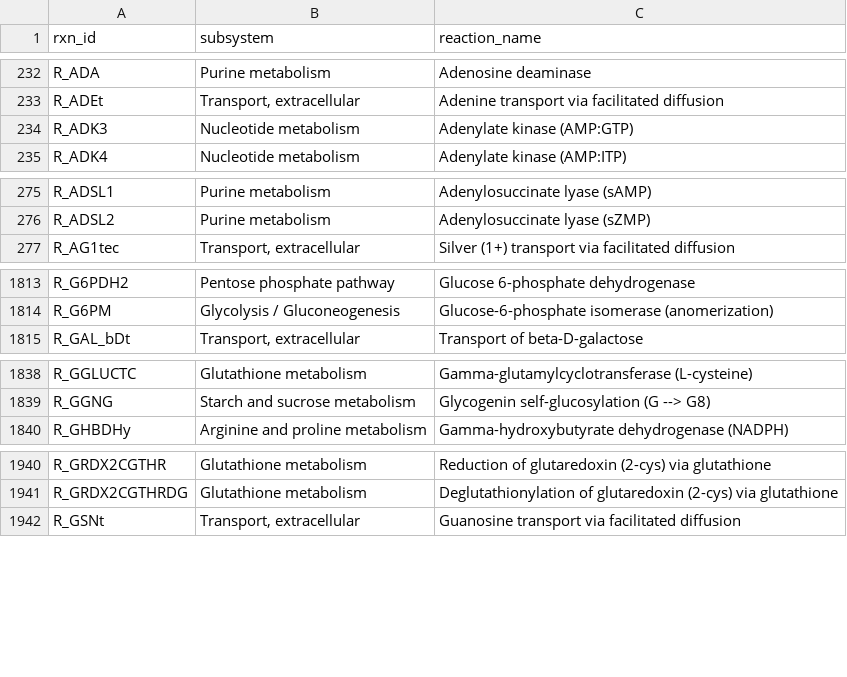
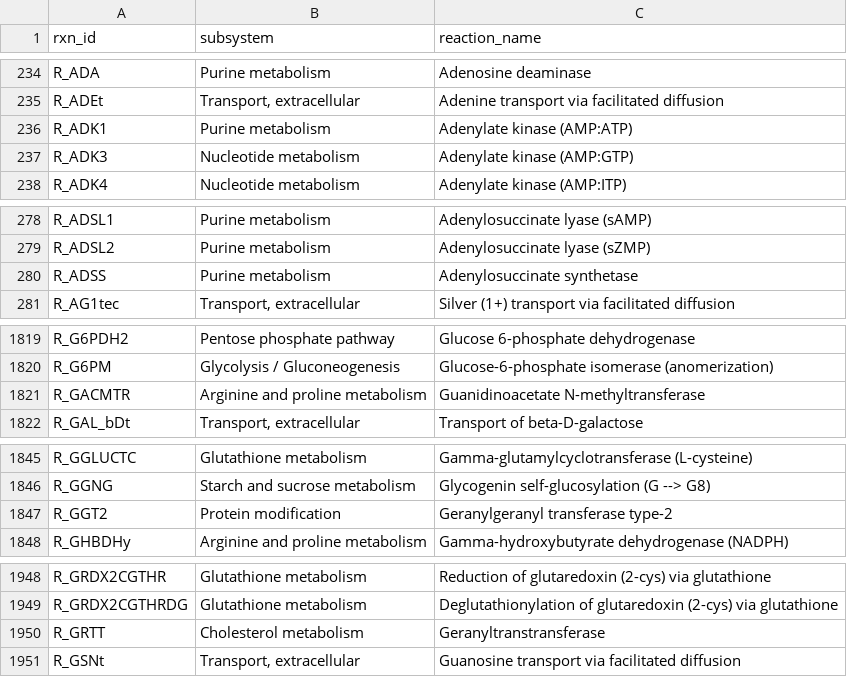
Before and after one commit to akey7/blood-storage-in-silico, a CSV file: input/Reaction Id to Subsystem and Name Map.csv, drawn as a sheet; only a part is shown, gaps mark what is left out; the diff covers the shown part only; the diff names each change by its address in the sheet, - before the commit and + after, or states it on an @@ line.

```diff
--- a/input/Reaction Id to Subsystem and Name Map.csv
+++ b/input/Reaction Id to Subsystem and Name Map.csv
+row 236: R_ADK1 | Purine metabolism | Adenylate kinase (AMP:ATP)
+row 280: R_ADSS | Purine metabolism | Adenylosuccinate synthetase
+row 1821: R_GACMTR | Arginine and proline metabolism | Guanidinoacetate N-methyltransferase
+row 1847: R_GGT2 | Protein modification | Geranylgeranyl transferase type-2
+row 1950: R_GRTT | Cholesterol metabolism | Geranyltranstransferase
```
Also changed, not shown: 20 added rows elsewhere in this file.
